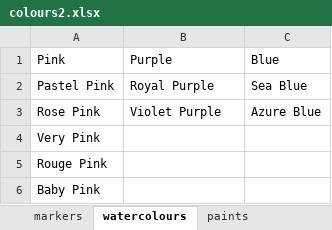
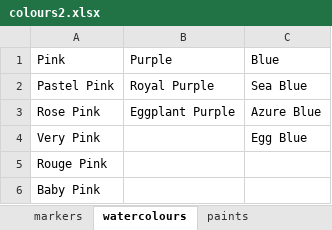
Before and after one commit to amyotwaybjss/colour-roller, an Excel workbook: colours2.xlsx, sheet watercolours, drawn as a sheet; values as stored, in another font and other column widths than the file's, no borders; the diff names each change by its address in the sheet, - before the commit and + after, or states it on an @@ line.

```diff
--- a/colours2.xlsx (sheet watercolours)
+++ b/colours2.xlsx (sheet watercolours)
-B3: Violet Purple
+B3: Eggplant Purple
-C4: (empty)
+C4: Egg Blue
```
Also changed, not shown: 2 other files.
